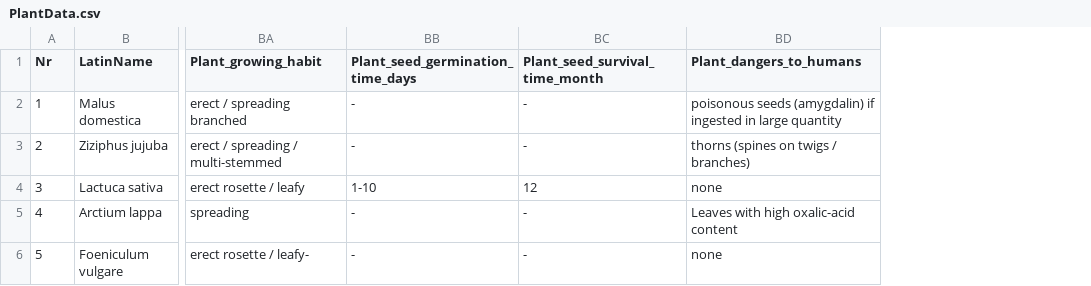
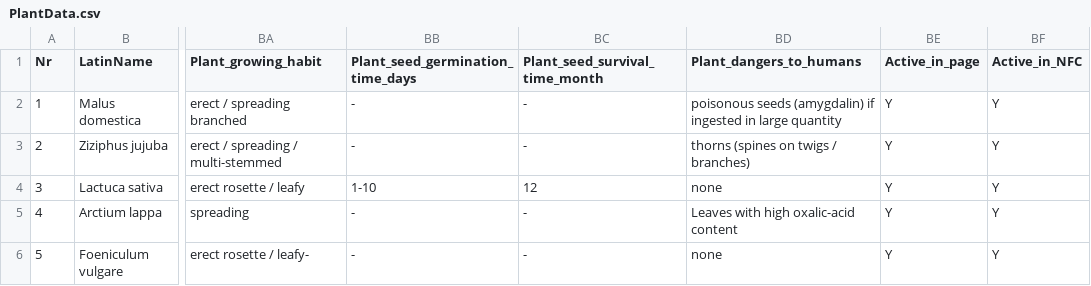
Before and after one commit to FUVESZTAR/PlantWebPage, a CSV file: data/PlantData.csv, drawn as a sheet; only a part is shown, gaps mark what is left out; the diff names each change by its address in the sheet, - before the commit and + after, or states it on an @@ line.

```diff
--- a/data/PlantData.csv
+++ b/data/PlantData.csv
+column BE (Active_in_page), rows 2-6: all Y
+column BF (Active_in_NFC), rows 2-6: all Y
```
Also changed, not shown: 4 other files.
